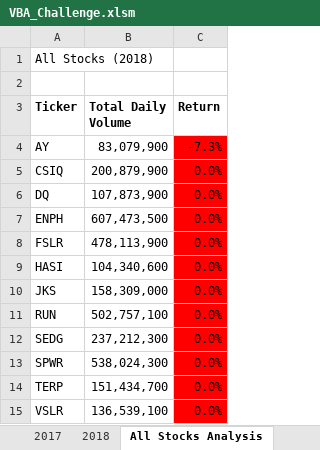
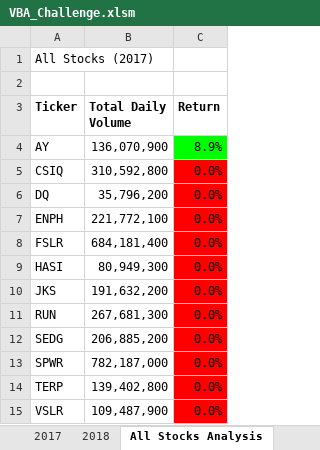
Before and after one commit to iolmedo26/VBA_Challenge.vbs, an Excel workbook: VBA_Challenge.xlsm, sheet All Stocks Analysis, drawn as a sheet; values as stored, in another font and other column widths than the file's, no borders; charts and pictures not drawn; the diff names each change by its address in the sheet, - before the commit and + after, or states it on an @@ line.

```diff
--- a/VBA_Challenge.xlsm (sheet All Stocks Analysis)
+++ b/VBA_Challenge.xlsm (sheet All Stocks Analysis)
-A1 (Ticker): All Stocks (2018)
+A1 (Ticker): All Stocks (2017)
-B4 (Total Daily Volume): 83,079,900
+B4 (Total Daily Volume): 136,070,900
-C4 (Return): -7.3%
+C4 (Return): 8.9%
-C4 fill: #FF0000
+C4 fill: #00FF00
-B5 (Total Daily Volume): 200,879,900
+B5 (Total Daily Volume): 310,592,800
-B6 (Total Daily Volume): 107,873,900
+B6 (Total Daily Volume): 35,796,200
-B7 (Total Daily Volume): 607,473,500
+B7 (Total Daily Volume): 221,772,100
-B8 (Total Daily Volume): 478,113,900
+B8 (Total Daily Volume): 684,181,400
-B9 (Total Daily Volume): 104,340,600
+B9 (Total Daily Volume): 80,949,300
-B10 (Total Daily Volume): 158,309,000
+B10 (Total Daily Volume): 191,632,200
-B11 (Total Daily Volume): 502,757,100
+B11 (Total Daily Volume): 267,681,300
-B12 (Total Daily Volume): 237,212,300
+B12 (Total Daily Volume): 206,885,200
-B13 (Total Daily Volume): 538,024,300
+B13 (Total Daily Volume): 782,187,000
-B14 (Total Daily Volume): 151,434,700
+B14 (Total Daily Volume): 139,402,800
-B15 (Total Daily Volume): 136,539,100
+B15 (Total Daily Volume): 109,487,900
```
Also changed, not shown: charts or pictures, 1 other file.
